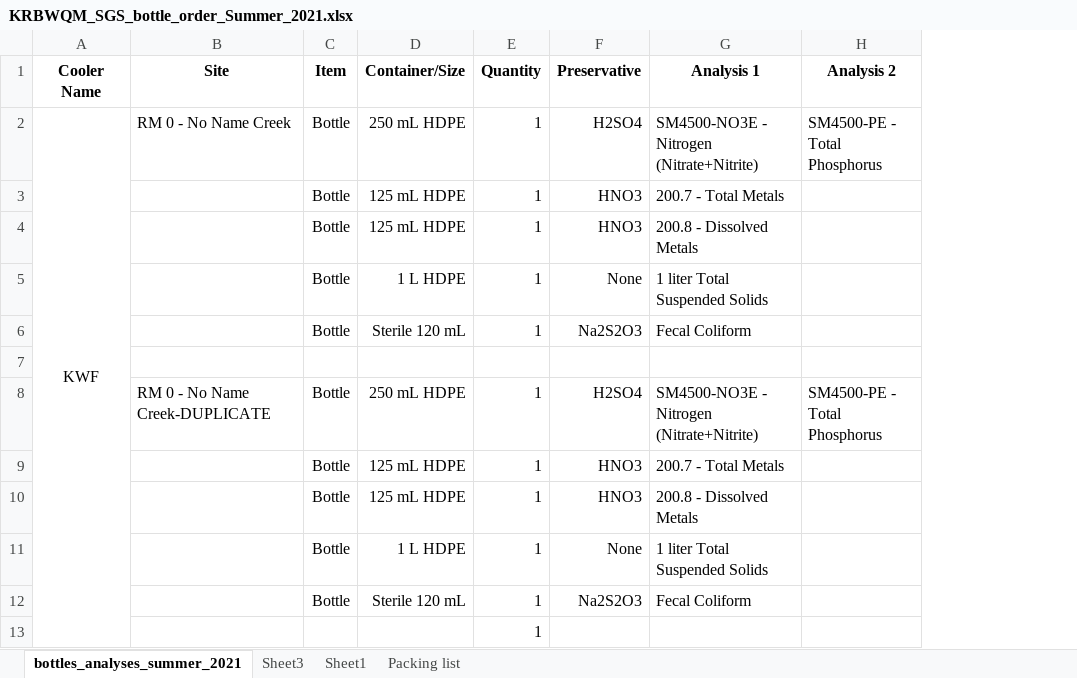
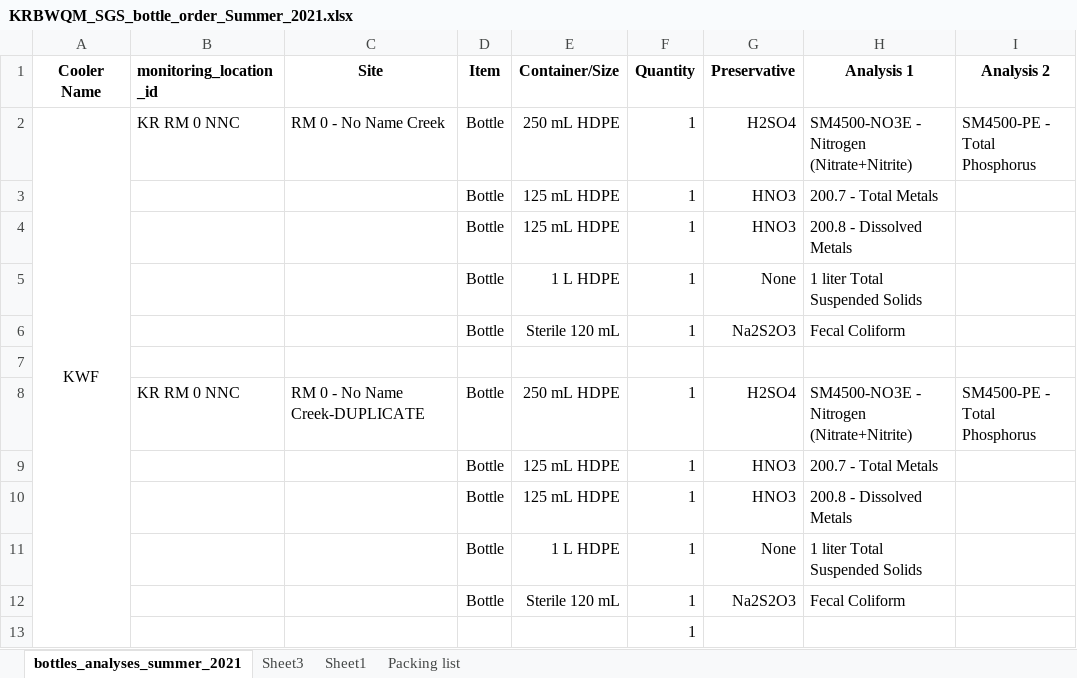
Before and after one commit to Kenai-Watershed-Forum/kenai-river-wqx, an Excel workbook: other/input/2021_wqx_data/summer_2021_wqx_data/SGS/KRBWQM_SGS_bottle_order_Summer_2021.xlsx, sheet bottles_analyses_summer_2021, drawn as a sheet; only a part is shown; values as stored, in another font and other column widths than the file's, no borders; the diff names each change by its address in the sheet, - before the commit and + after, or states it on an @@ line.

```diff
--- a/other/input/2021_wqx_data/summer_2021_wqx_data/SGS/KRBWQM_SGS_bottle_order_Summer_2021.xlsx (sheet bottles_analyses_summer_2021)
+++ b/other/input/2021_wqx_data/summer_2021_wqx_data/SGS/KRBWQM_SGS_bottle_order_Summer_2021.xlsx (sheet bottles_analyses_summer_2021)
+column B (monitoring_location_id), rows 2-8: KR RM 0 NNC |  |  |  |  |  | KR RM 0 NNC
```
Also changed, not shown: other/input/2021_wqx_data/spring_2021_wqx_data/SGS/KRBWQM_SGS_bottle_order_Spring_2021.xlsx, other/input/AQWMS/sample_type_abbreviations.xlsx, 5 other files.
